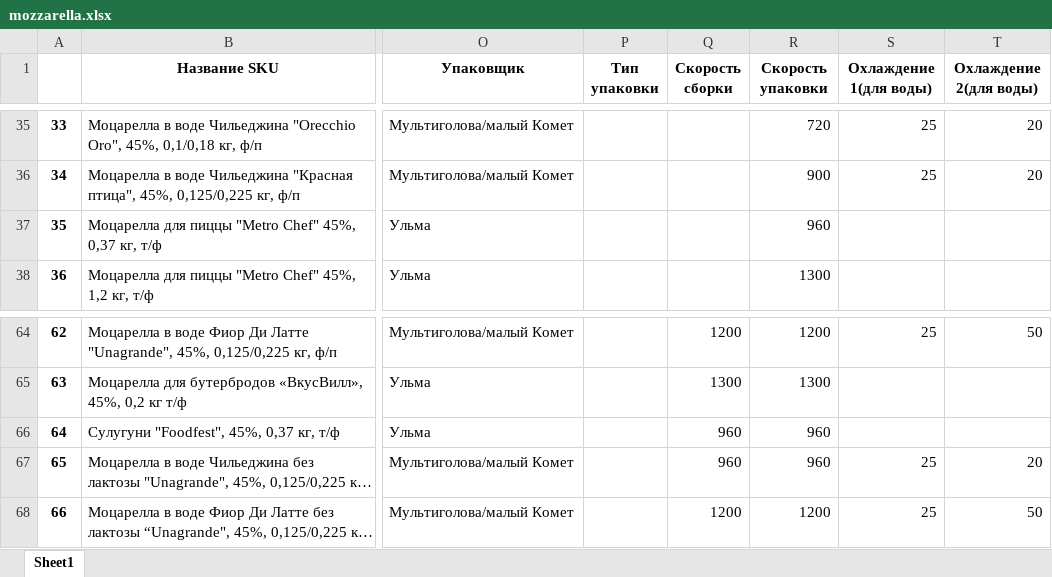
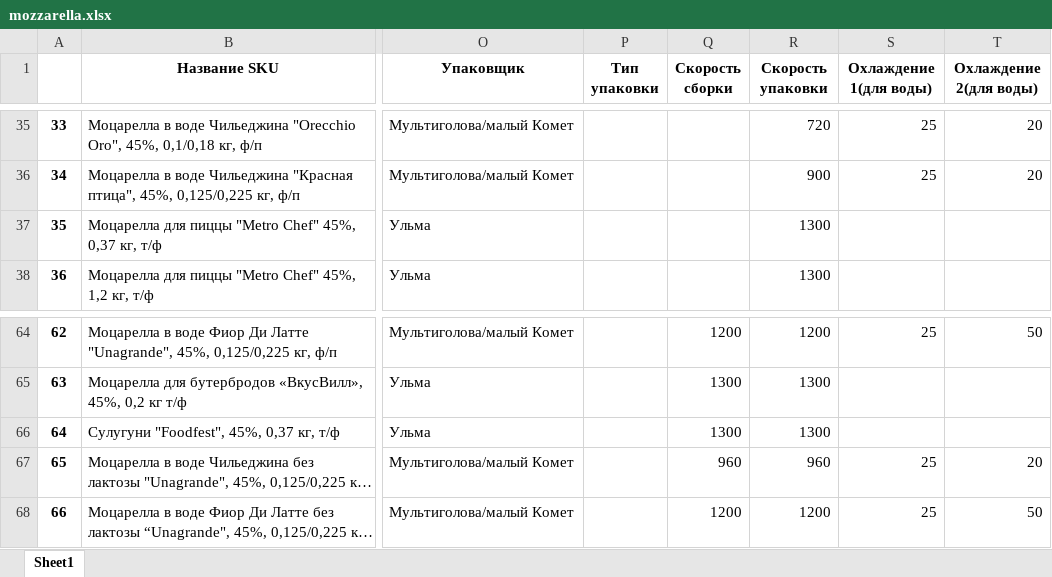
Before and after one commit to nkrokhmal/umalat, an Excel workbook: app/data/static/params/mozzarella.xlsx, sheet Sheet1, drawn as a sheet; only a part is shown, gaps mark what is left out; long unchanged cells end in …; values as stored, in another font and other column widths than the file's, no borders; the diff names each change by its address in the sheet, - before the commit and + after, or states it on an @@ line.

Commit message:
Fix: change parameter --no-tests

```diff
--- a/app/data/static/params/mozzarella.xlsx (sheet Sheet1)
+++ b/app/data/static/params/mozzarella.xlsx (sheet Sheet1)
-R37 (Скорость упаковки): 960
+R37 (Скорость упаковки): 1300
-Q66 (Скорость сборки): 960
+Q66 (Скорость сборки): 1300
-R66 (Скорость упаковки): 960
+R66 (Скорость упаковки): 1300
```
Also changed, not shown: 2 other files.
